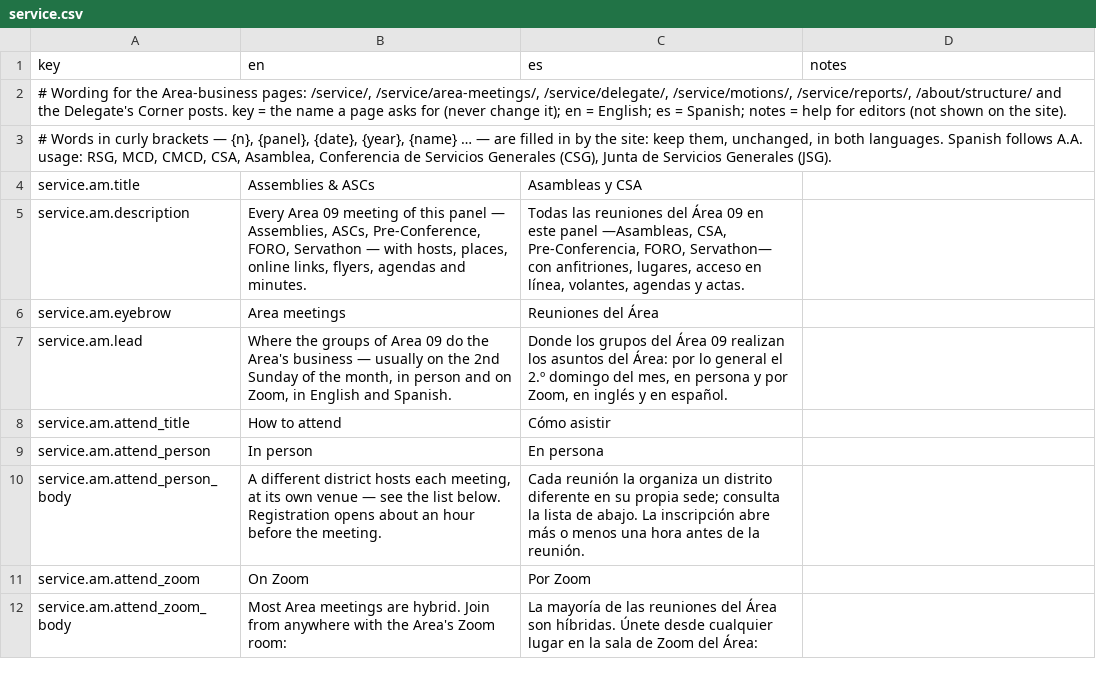
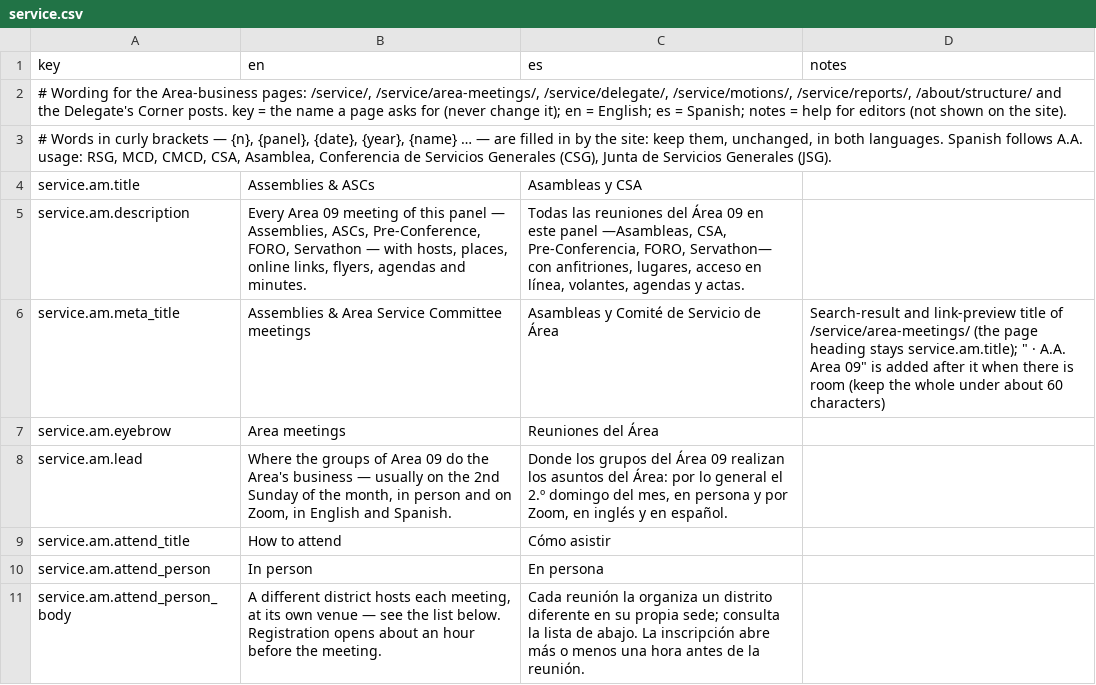
Before and after one commit to MKP715/MSCA09, a CSV file: data/text/service.csv, drawn as a sheet; only a part is shown; the shorter side is filled out with more unchanged rows; the diff covers the shown part only.

```diff
--- a/data/text/service.csv
+++ b/data/text/service.csv
@@ -5,2 +5,3 @@ service.am.title,Assemblies & ASCs,Asambleas y CSA,
 service.am.description,"Every Area 09 meeting of this panel — Assemblies, ASCs, Pre-Conference, FORO, Servathon — with hosts, places, online links, flyers, agendas and minutes.","Todas las reuniones del Área 09 en este panel —Asambleas, CSA, Pre-Conferencia, FORO, Servathon— con anfitriones, lugares, acceso en línea, volantes, agendas y actas.",
+service.am.meta_title,Assemblies & Area Service Committee meetings,Asambleas y Comité de Servicio de Área,"Search-result and link-preview title of /service/area-meetings/ (the page heading stays service.am.title); "" · A.A. Area 09"" is added after it when there is room (keep the whole under about 60 characters)"
 service.am.eyebrow,Area meetings,Reuniones del Área,
```
Also changed, not shown: 2 added rows, 1 removed row and 1 edited cell elsewhere in this file, data/text/committees.csv, data/text/districts.csv, 49 other files.
